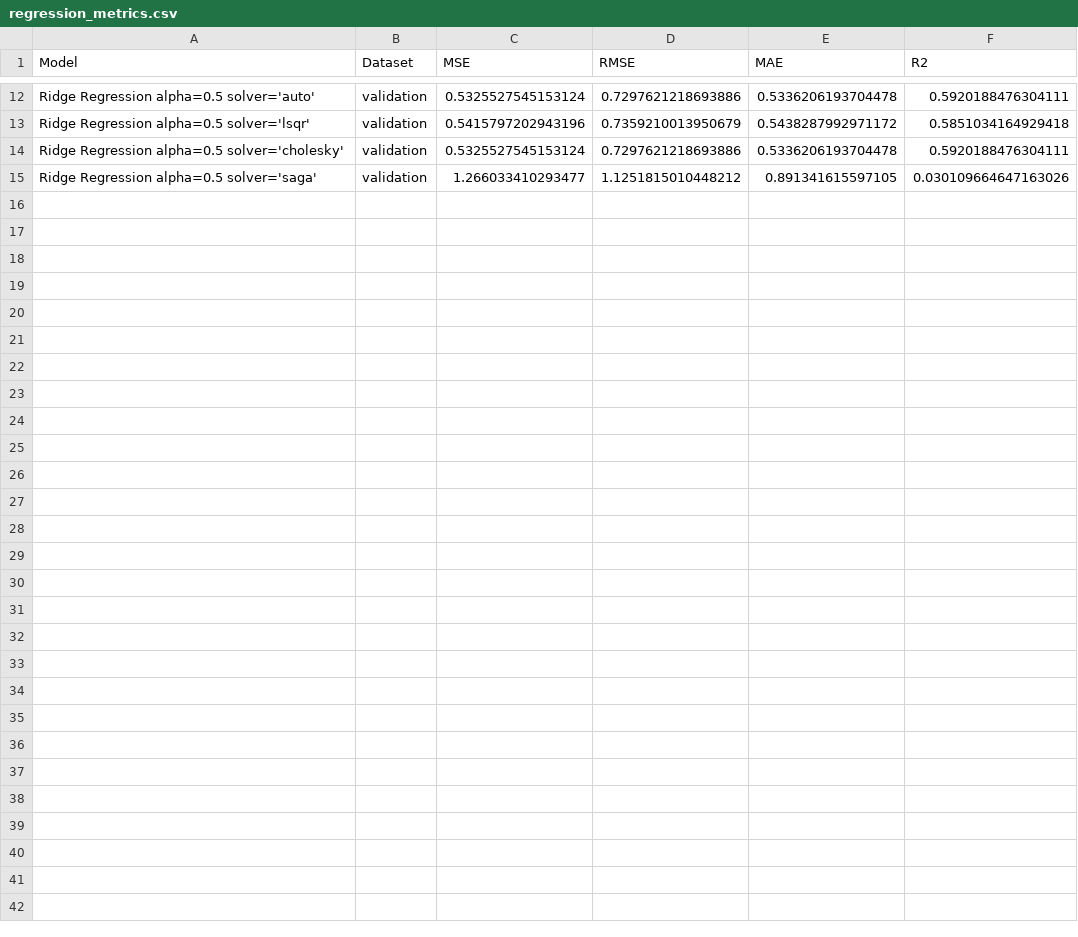
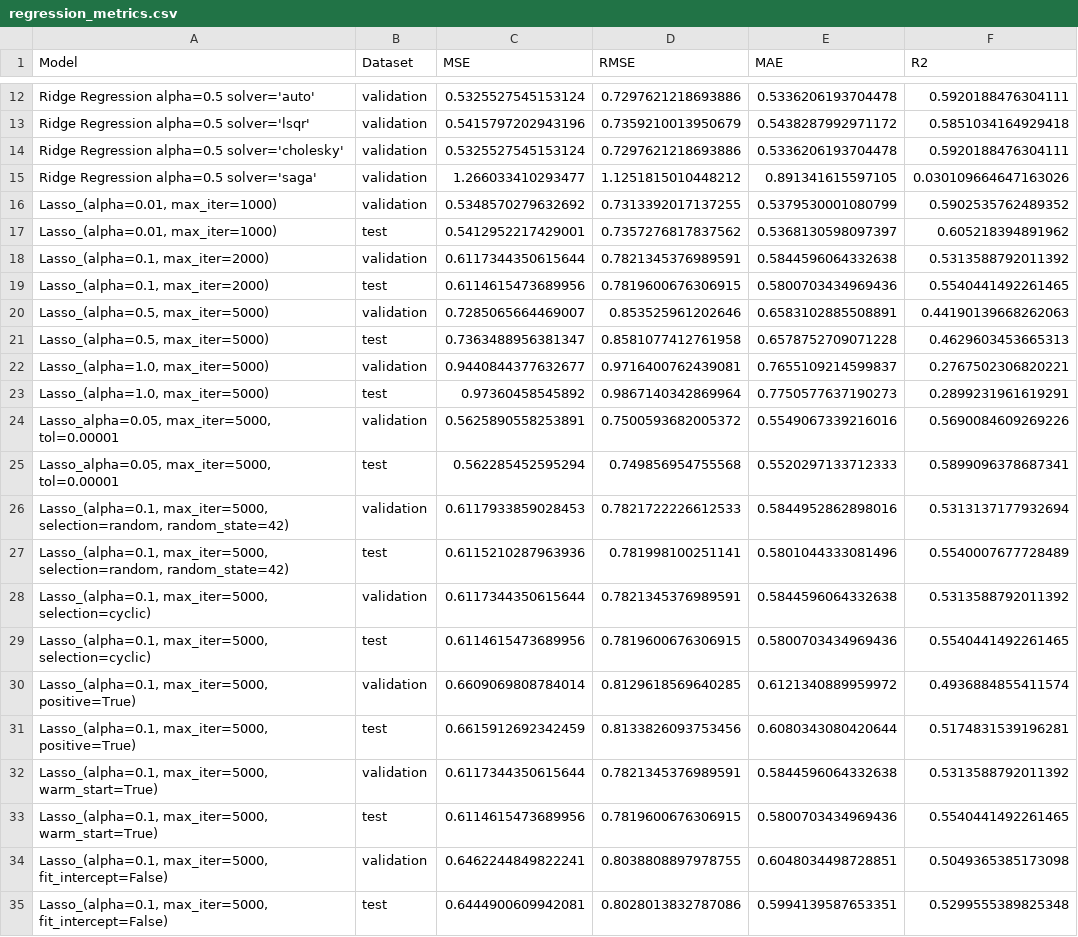
Before and after one commit to dhruvghimiray/ml-implementations, a CSV file: results/regression/regression_metrics.csv, drawn as a sheet; only a part is shown, gaps mark what is left out.

Commit message:
Ridge Regression implementation and hyperparameter experiments

```diff
--- a/results/regression/regression_metrics.csv
+++ b/results/regression/regression_metrics.csv
@@ -15 +15,21 @@ Ridge Regression alpha=0.5 solver='cholesky',validation,0.5325527545153124,0.729
 Ridge Regression alpha=0.5 solver='saga',validation,1.266033410293477,1.1251815010448212,0.891341615597105,0.030109664647163026
+"Lasso_(alpha=0.01, max_iter=1000) ",validation,0.5348570279632692,0.7313392017137255,0.5379530001080799,0.5902535762489352
+"Lasso_(alpha=0.01, max_iter=1000) ",test,0.5412952217429001,0.7357276817837562,0.5368130598097397,0.605218394891962
+"Lasso_(alpha=0.1, max_iter=2000)",validation,0.6117344350615644,0.7821345376989591,0.5844596064332638,0.5313588792011392
+"Lasso_(alpha=0.1, max_iter=2000)",test,0.6114615473689956,0.7819600676306915,0.5800703434969436,0.5540441492261465
+"Lasso_(alpha=0.5, max_iter=5000)",validation,0.7285065664469007,0.853525961202646,0.6583102885508891,0.44190139668262063
+"Lasso_(alpha=0.5, max_iter=5000)",test,0.7363488956381347,0.8581077412761958,0.6578752709071228,0.4629603453665313
+"Lasso_(alpha=1.0, max_iter=5000)",validation,0.9440844377632677,0.9716400762439081,0.7655109214599837,0.2767502306820221
+"Lasso_(alpha=1.0, max_iter=5000)",test,0.97360458545892,0.9867140342869964,0.7750577637190273,0.2899231961619291
+"Lasso_alpha=0.05, max_iter=5000, tol=0.00001",validation,0.5625890558253891,0.7500593682005372,0.5549067339216016,0.5690084609269226
+"Lasso_alpha=0.05, max_iter=5000, tol=0.00001",test,0.562285452595294,0.749856954755568,0.5520297133712333,0.5899096378687341
+"Lasso_(alpha=0.1, max_iter=5000, selection=random, random_state=42)",validation,0.6117933859028453,0.7821722226612533,0.5844952862898016,0.5313137177932694
+"Lasso_(alpha=0.1, max_iter=5000, selection=random, random_state=42)",test,0.6115210287963936,0.781998100251141,0.5801044333081496,0.5540007677728489
+"Lasso_(alpha=0.1, max_iter=5000, selection=cyclic)",validation,0.6117344350615644,0.7821345376989591,0.5844596064332638,0.5313588792011392
+"Lasso_(alpha=0.1, max_iter=5000, selection=cyclic)",test,0.6114615473689956,0.7819600676306915,0.5800703434969436,0.5540441492261465
+"Lasso_(alpha=0.1, max_iter=5000, positive=True)",validation,0.6609069808784014,0.8129618569640285,0.6121340889959972,0.4936884855411574
+"Lasso_(alpha=0.1, max_iter=5000, positive=True)",test,0.6615912692342459,0.8133826093753456,0.6080343080420644,0.5174831539196281
+"Lasso_(alpha=0.1, max_iter=5000, warm_start=True)",validation,0.6117344350615644,0.7821345376989591,0.5844596064332638,0.5313588792011392
+"Lasso_(alpha=0.1, max_iter=5000, warm_start=True)",test,0.6114615473689956,0.7819600676306915,0.5800703434969436,0.5540441492261465
+"Lasso_(alpha=0.1, max_iter=5000, fit_intercept=False)",validation,0.6462244849822241,0.8038808897978755,0.6048034498728851,0.5049365385173098
+"Lasso_(alpha=0.1, max_iter=5000, fit_intercept=False)",test,0.6444900609942081,0.8028013832787086,0.5994139587653351,0.5299555389825348
```
Also changed, not shown: 1 other file.
